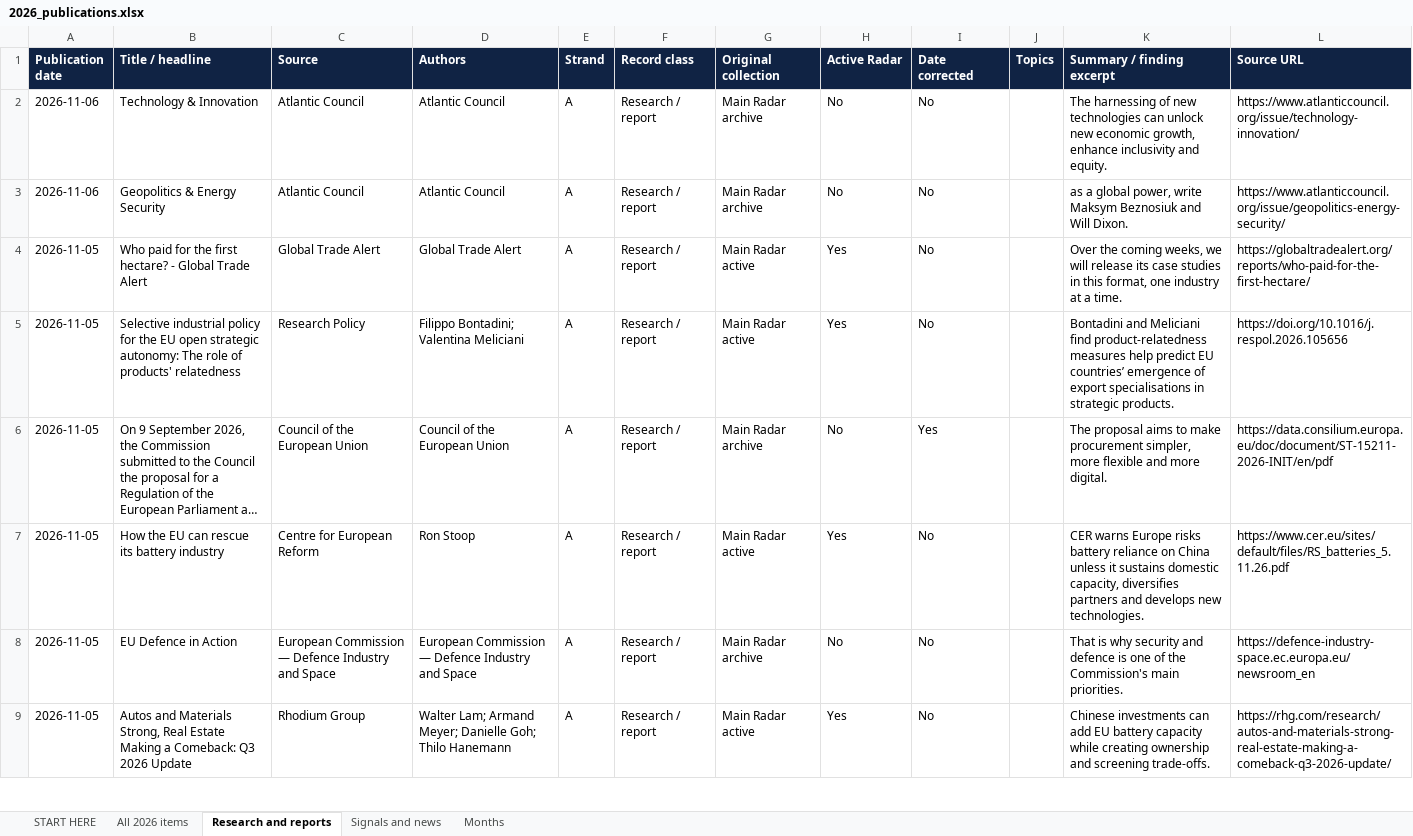
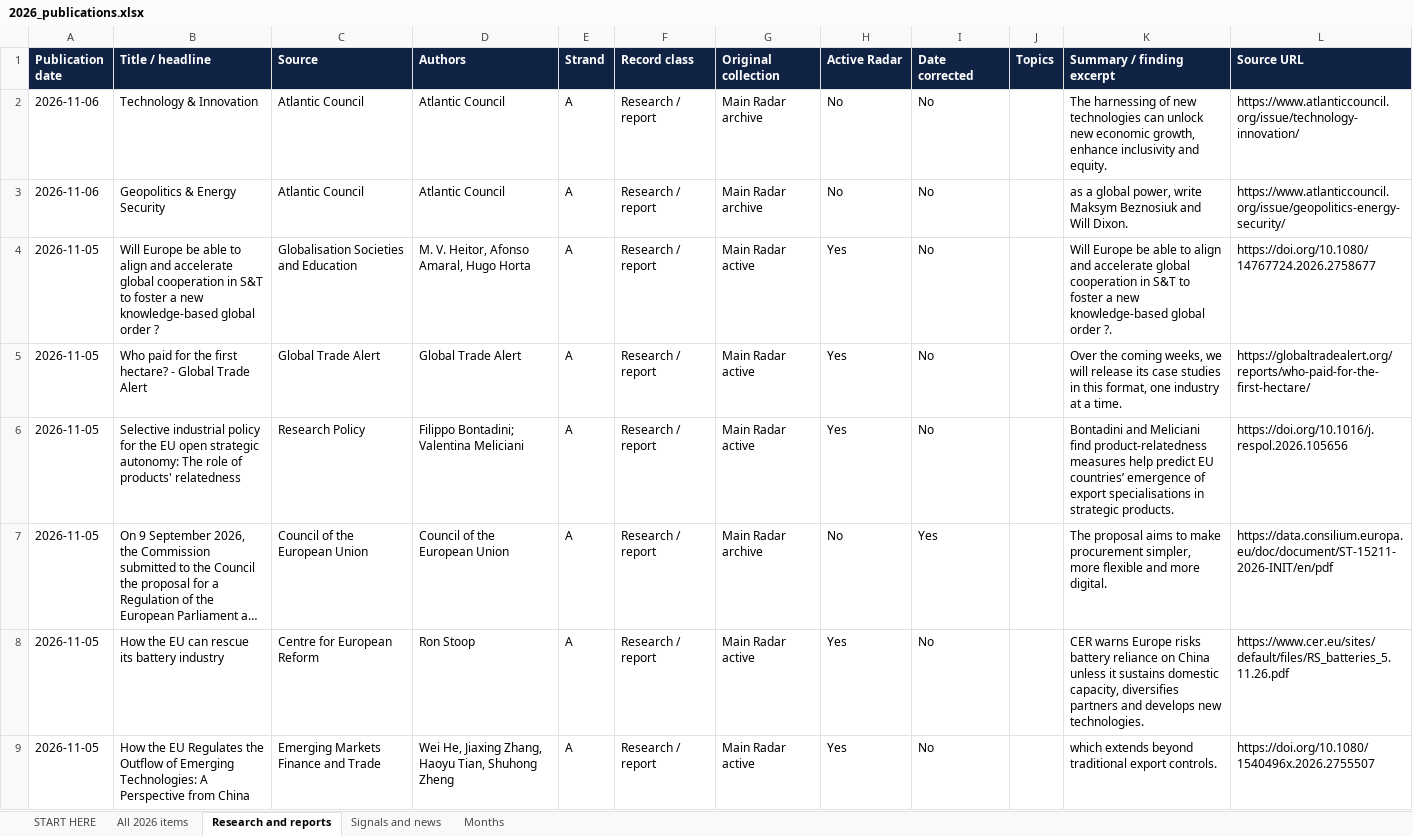
Before and after one commit to vevirm/Europe, an Excel workbook: 2026-stuff/2026_publications.xlsx, sheet Research and reports, drawn as a sheet; only a part is shown; the shorter side is filled out with more unchanged rows; long unchanged cells end in …; values as stored, in another font and other column widths than the file's, no borders; the diff covers the shown part only; the diff names each change by its address in the sheet, - before the commit and + after, or states it on an @@ line.

```diff
--- a/2026-stuff/2026_publications.xlsx (sheet Research and reports)
+++ b/2026-stuff/2026_publications.xlsx (sheet Research and reports)
+row 4: 2026-11-05 | Will Europe be able to align and accelerate global cooperation in S&T to foster a new knowledge-based global order ? | Globalisation Societies and Education | M. V. Heitor, Afonso Amaral, Hugo Horta | A | Research / report | Main Radar active | Yes | No |  | Will Europe be able to align and accelerate global cooperation in S&T to foster a new knowledge-based global order ?. | https://doi.org/10.1080/14767724.2026.2758677
+row 9: 2026-11-05 | How the EU Regulates the Outflow of Emerging Technologies: A Perspective from China | Emerging Markets Finance and Trade | Wei He, Jiaxing Zhang, Haoyu Tian, Shuhong Zheng | A | Research / report | Main Radar active | Yes | No |  | which extends beyond traditional export controls. | https://doi.org/10.1080/1540496x.2026.2755507
```
Also changed, not shown: 9 added rows and 1 removed row elsewhere in this sheet, sheet All 2026 items, sheet Months, sheet START HERE, 1 other file.
